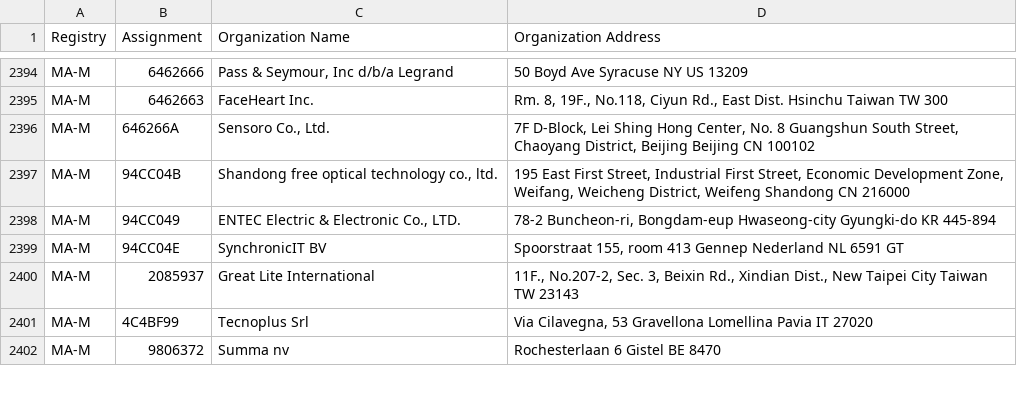
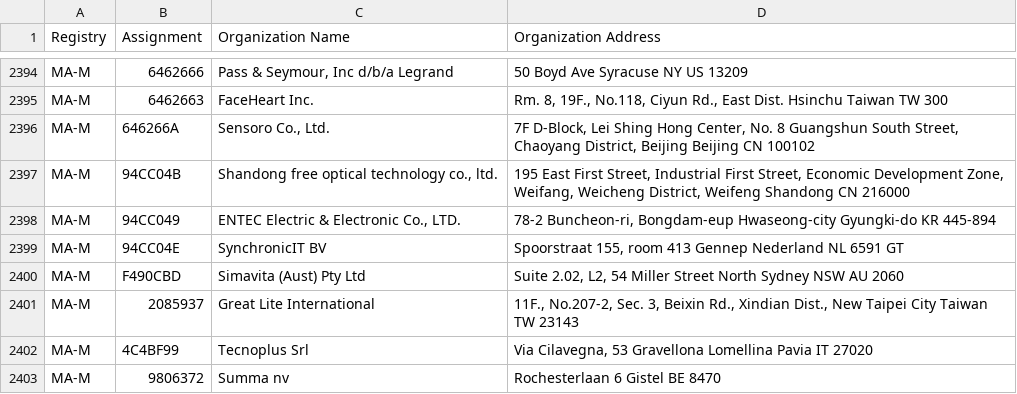
Before and after one commit to hdm/mac-tracker, a CSV file: data/ieee/mam.csv, drawn as a sheet; only a part is shown, gaps mark what is left out.

```diff
--- a/data/ieee/mam.csv
+++ b/data/ieee/mam.csv
@@ -2399,2 +2399,3 @@ MA-M,94CC049,"ENTEC Electric & Electronic Co., LTD.","78-2 Buncheon-ri, Bongdam-
 MA-M,94CC04E,SynchronicIT BV,"Spoorstraat 155, room 413 Gennep Nederland NL 6591 GT "
+MA-M,F490CBD,Simavita (Aust) Pty Ltd,"Suite 2.02, L2, 54 Miller Street North Sydney NSW AU 2060 "
 MA-M,2085937,Great Lite International,"11F., No.207-2, Sec. 3, Beixin Rd., Xindian Dist., New Taipei City Taiwan TW 23143 "
```
Also changed, not shown: data/ieee/oui36.csv, 17 other files.
